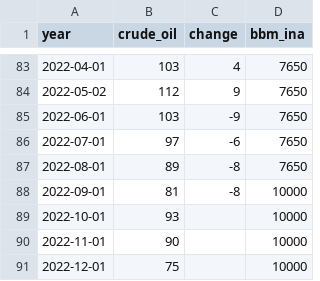
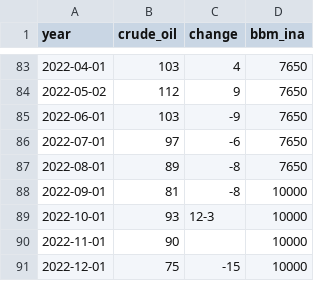
Before and after one commit to yocimm/crude-oil-price, a CSV file: crude-oil-price - bbm.csv, drawn as a sheet; only a part is shown, gaps mark what is left out.

Commit message:
Update crude-oil-price - bbm.csv

```diff
--- a/crude-oil-price - bbm.csv
+++ b/crude-oil-price - bbm.csv
@@ -88,4 +88,4 @@ year,crude_oil,change,bbm_ina
 2022-09-01,81,-8,10000
-2022-10-01,93,,10000
+2022-10-01,93,12-3,10000
 2022-11-01,90,,10000
-2022-12-01,75,,10000
+2022-12-01,75,-15,10000
```
